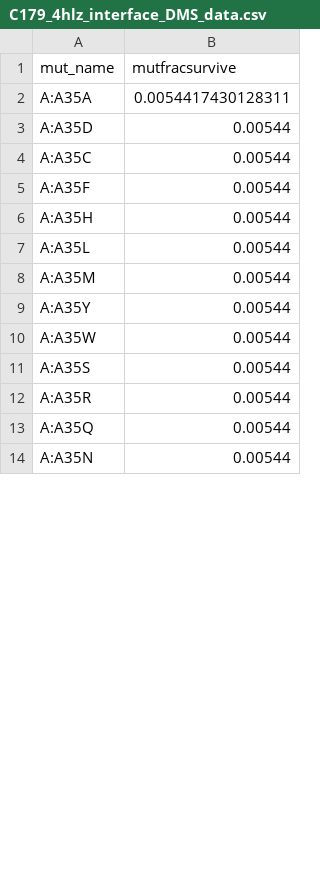
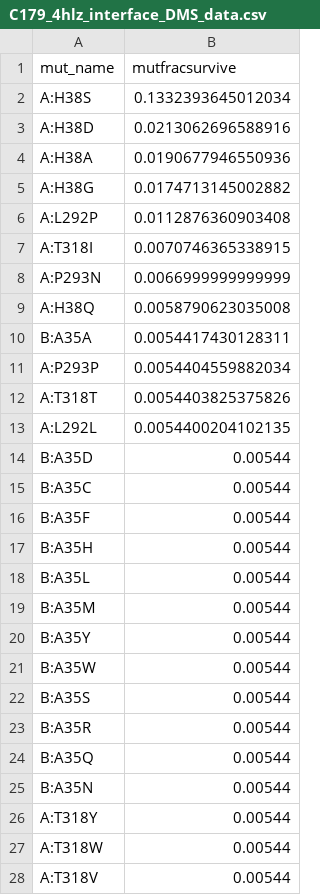
Before and after one commit to 3BioCompBio/DMS_antibody_dataset, a CSV file: Influenza_JBloom_2018/DMS_interface_data/C179_4hlz_interface_DMS_data.csv, drawn as a sheet; only a part is shown; the diff covers the shown part only.

```diff
--- a/Influenza_JBloom_2018/DMS_interface_data/C179_4hlz_interface_DMS_data.csv
+++ b/Influenza_JBloom_2018/DMS_interface_data/C179_4hlz_interface_DMS_data.csv
@@ -1,14 +1,28 @@
 mut_name,mutfracsurvive
-A:A35A,0.0054417430128311
-A:A35D,0.00544
-A:A35C,0.00544
-A:A35F,0.00544
-A:A35H,0.00544
-A:A35L,0.00544
-A:A35M,0.00544
-A:A35Y,0.00544
-A:A35W,0.00544
-A:A35S,0.00544
-A:A35R,0.00544
-A:A35Q,0.00544
-A:A35N,0.00544
+A:H38S,0.1332393645012034
+A:H38D,0.0213062696588916
+A:H38A,0.0190677946550936
+A:H38G,0.0174713145002882
+A:L292P,0.0112876360903408
+A:T318I,0.0070746365338915
+A:P293N,0.0066999999999999
+A:H38Q,0.0058790623035008
+B:A35A,0.0054417430128311
+A:P293P,0.0054404559882034
+A:T318T,0.0054403825375826
+A:L292L,0.0054400204102135
+B:A35D,0.00544
+B:A35C,0.00544
+B:A35F,0.00544
+B:A35H,0.00544
+B:A35L,0.00544
+B:A35M,0.00544
+B:A35Y,0.00544
+B:A35W,0.00544
+B:A35S,0.00544
+B:A35R,0.00544
+B:A35Q,0.00544
+B:A35N,0.00544
+A:T318Y,0.00544
+A:T318W,0.00544
+A:T318V,0.00544
```
Also changed, not shown: 66 added rows and 7 edited cells elsewhere in this file, 10 other files.
